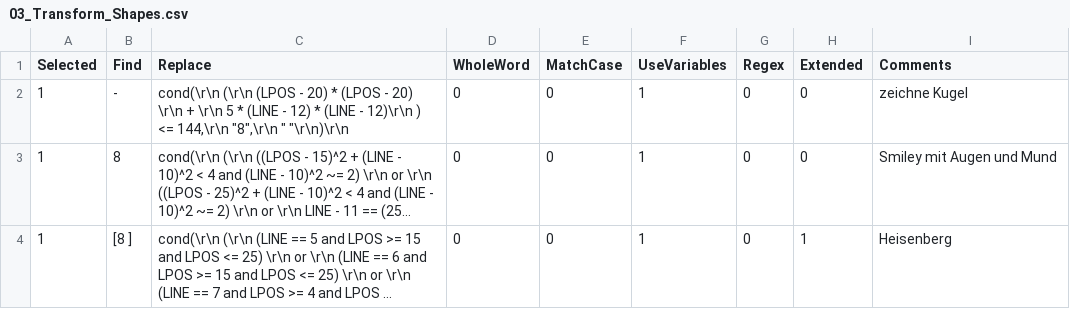
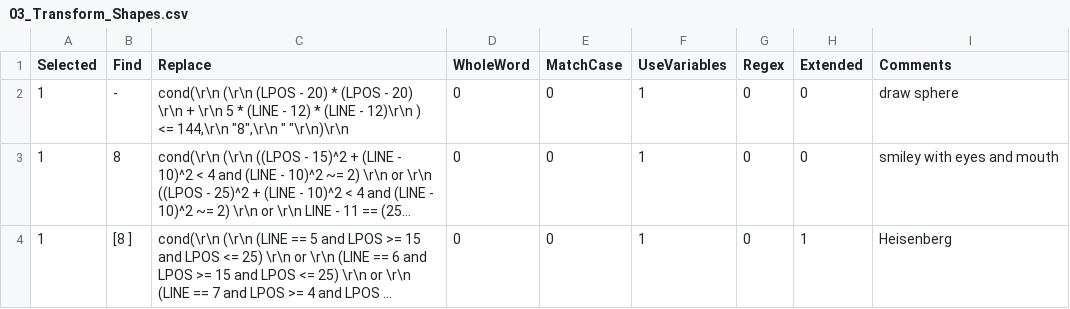
Before and after one commit to daddel80/notepadpp-multireplace, a CSV file: samples/MultiReplace_Lists/03_Transform_Shapes.csv, drawn as a sheet; long unchanged cells end in …; the diff names each change by its address in the sheet, - before the commit and + after, or states it on an @@ line.

```diff
--- a/samples/MultiReplace_Lists/03_Transform_Shapes.csv
+++ b/samples/MultiReplace_Lists/03_Transform_Shapes.csv
-I2 (Comments): zeichne Kugel
+I2 (Comments): draw sphere
-I3 (Comments): Smiley mit Augen und Mund
+I3 (Comments): smiley with eyes and mouth
```
Also changed, not shown: samples/MultiReplace_Lists/04_Demo_Lookup.csv, 32 other files.
